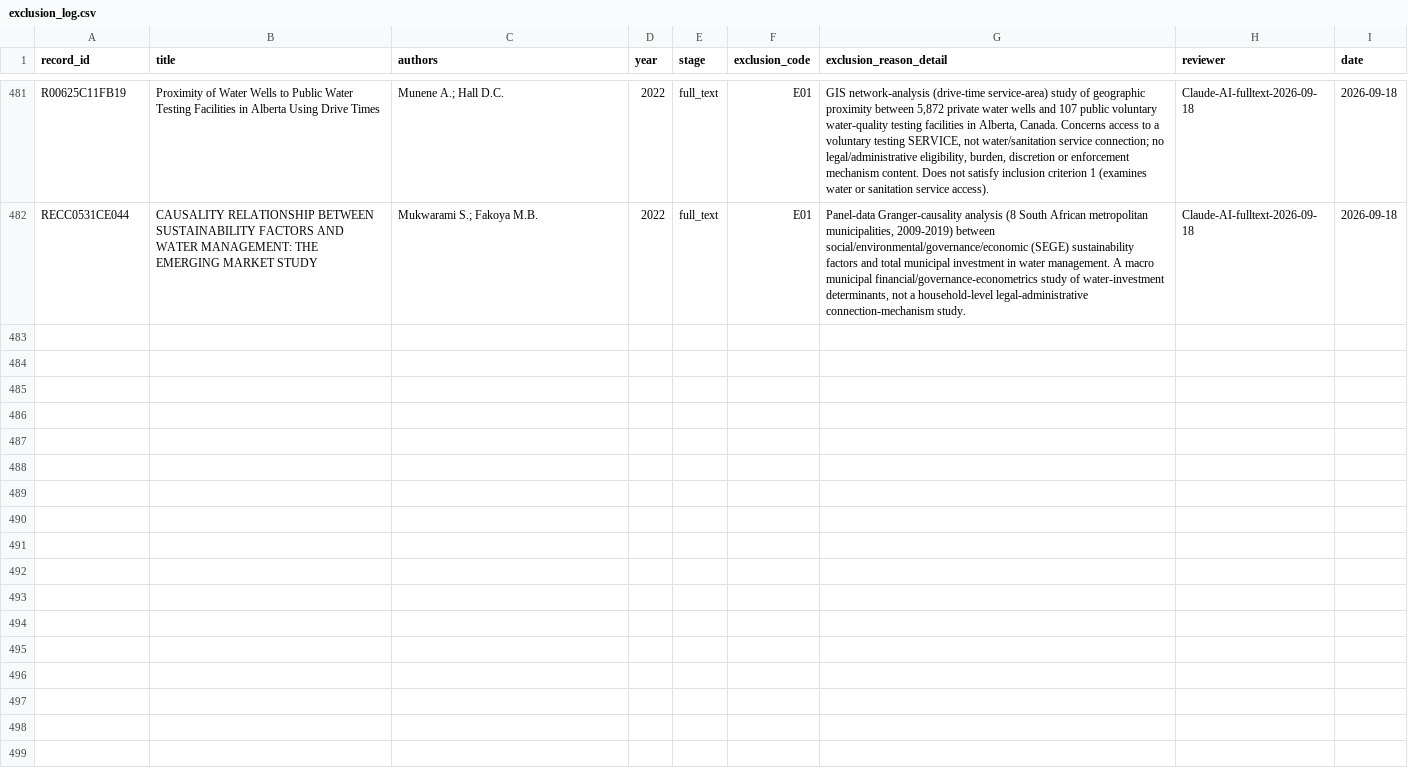
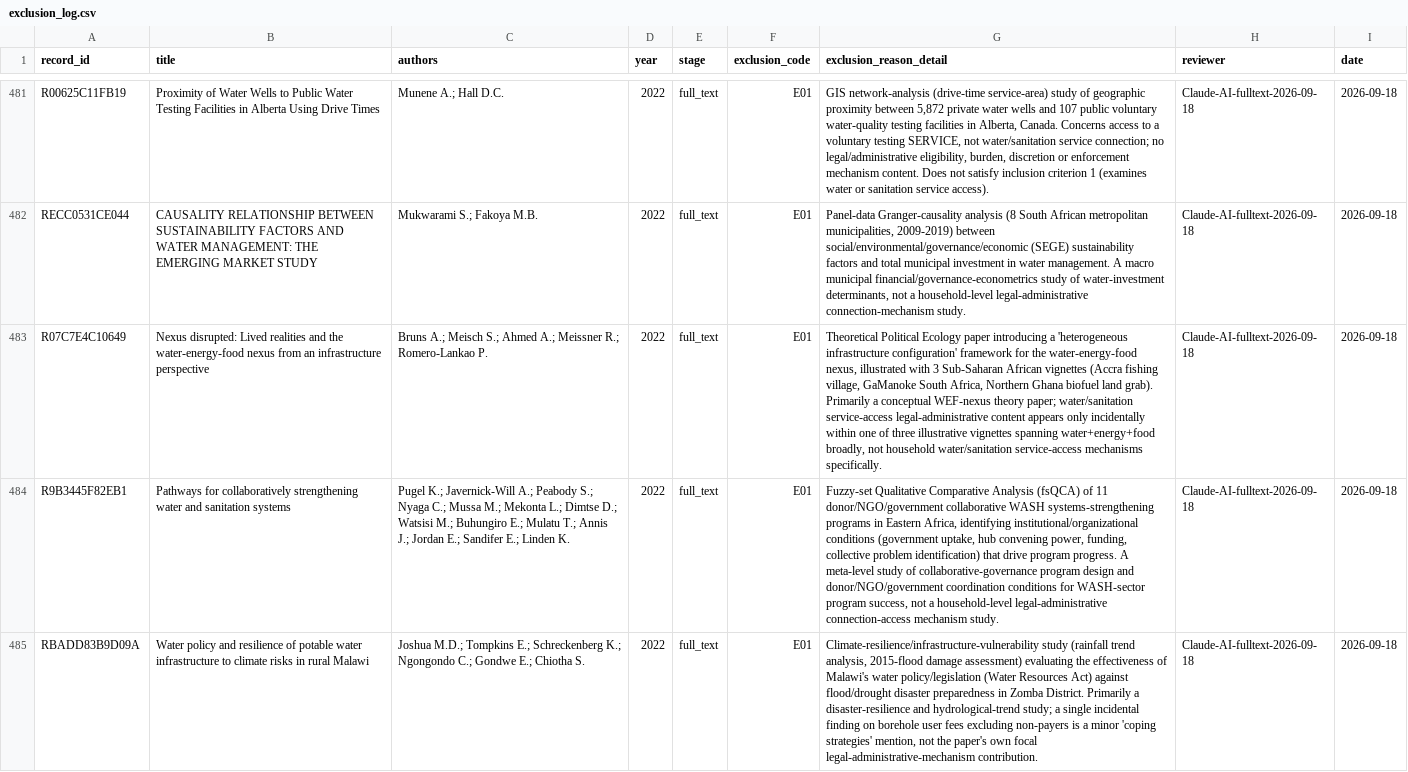
Before and after one commit to jrklaus8/water-law-dataset, a CSV file: legal-last-mile-systematic-review/02_screening/exclusion_log/exclusion_log.csv, drawn as a sheet; only a part is shown, gaps mark what is left out; the diff names each change by its address in the sheet, - before the commit and + after, or states it on an @@ line.

```diff
--- a/legal-last-mile-systematic-review/02_screening/exclusion_log/exclusion_log.csv
+++ b/legal-last-mile-systematic-review/02_screening/exclusion_log/exclusion_log.csv
+row 483: R07C7E4C10649 | Nexus disrupted: Lived realities and the water-energy-food nexus from an infrastructure perspective | Bruns A.; Meisch S.; Ahmed A.; Meissner R.; Romero-Lankao P. | 2022 | full_text | E01 | Theoretical Political Ecology paper introducing a 'heterogeneous infrastructure configuration' framework for the water-energy-food nexus, illustrated with 3 Sub-Saharan African vignettes (Accra fishing village, GaManoke South Africa, Northern Ghana biofuel land grab). Primarily a conceptual WEF-nexus theory paper; water/sanitation service-access legal-administrative content appears only incidentally within one of three illustrative vignettes spanning water+energy+food broadly, not household water/sanitation service-access mechanisms specifically. | Claude-AI-fulltext-2026-09-18 | 2026-09-18
+row 484: R9B3445F82EB1 | Pathways for collaboratively strengthening water and sanitation systems | Pugel K.; Javernick-Will A.; Peabody S.; Nyaga C.; Mussa M.; Mekonta L.; Dimtse D.; Watsisi M.; Buhungiro E.; Mulatu T.; Annis J.; Jordan E.; Sandifer E.; Linden K. | 2022 | full_text | E01 | Fuzzy-set Qualitative Comparative Analysis (fsQCA) of 11 donor/NGO/government collaborative WASH systems-strengthening programs in Eastern Africa, identifying institutional/organizational conditions (government uptake, hub convening power, funding, collective problem identification) that drive program progress. A meta-level study of collaborative-governance program design and donor/NGO/government coordination conditions for WASH-sector program success, not a household-level legal-administrative connection-access mechanism study. | Claude-AI-fulltext-2026-09-18 | 2026-09-18
+row 485: RBADD83B9D09A | Water policy and resilience of potable water infrastructure to climate risks in rural Malawi | Joshua M.D.; Tompkins E.; Schreckenberg K.; Ngongondo C.; Gondwe E.; Chiotha S. | 2022 | full_text | E01 | Climate-resilience/infrastructure-vulnerability study (rainfall trend analysis, 2015-flood damage assessment) evaluating the effectiveness of Malawi's water policy/legislation (Water Resources Act) against flood/drought disaster preparedness in Zomba District. Primarily a disaster-resilience and hydrological-trend study; a single incidental finding on borehole user fees excluding non-payers is a minor 'coping strategies' mention, not the paper's own focal legal-administrative-mechanism contribution. | Claude-AI-fulltext-2026-09-18 | 2026-09-18
```
Also changed, not shown: legal-last-mile-systematic-review/02_screening/full_text/full_text_retrieval_queue.csv, legal-last-mile-systematic-review/05_analysis/descriptive/evidence_map.csv, 7 other files.
